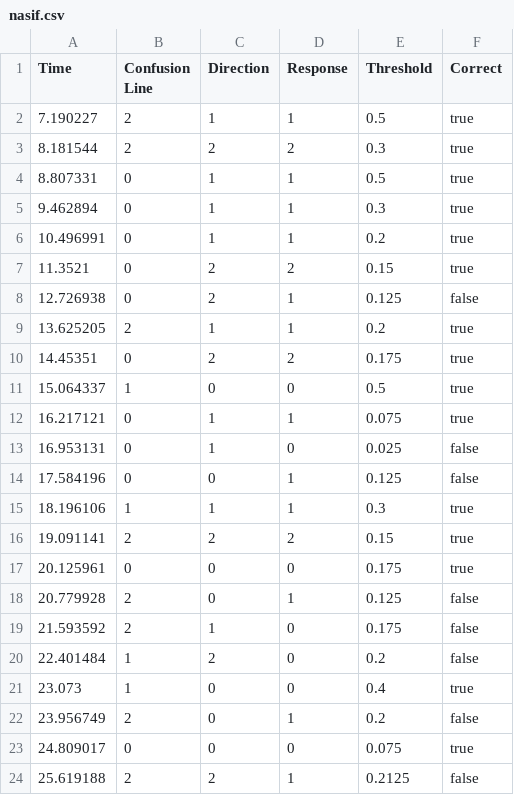
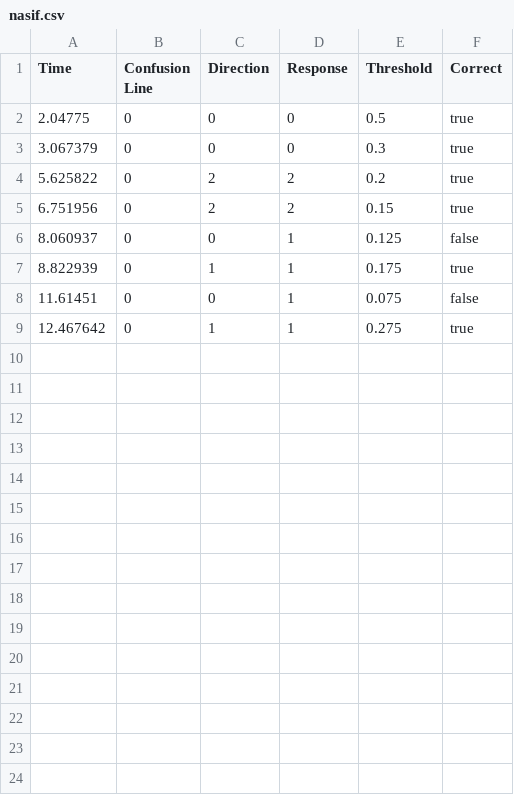
Before and after one commit to Znasif/ColorCalibration, a CSV file: Saved/Inputs/nasif.csv, drawn as a sheet; only a part is shown; the diff covers the shown part only.

```diff
--- a/Saved/Inputs/nasif.csv
+++ b/Saved/Inputs/nasif.csv
@@ -1,24 +1,9 @@
 Time, Confusion Line, Direction, Response, Threshold, Correct
-7.190227,2,1,1,0.5,true
-8.181544,2,2,2,0.3,true
-8.807331,0,1,1,0.5,true
-9.462894,0,1,1,0.3,true
-10.496991,0,1,1,0.2,true
-11.3521,0,2,2,0.15,true
-12.726938,0,2,1,0.125,false
-13.625205,2,1,1,0.2,true
-14.45351,0,2,2,0.175,true
-15.064337,1,0,0,0.5,true
-16.217121,0,1,1,0.075,true
-16.953131,0,1,0,0.025,false
-17.584196,0,0,1,0.125,false
-18.196106,1,1,1,0.3,true
-19.091141,2,2,2,0.15,true
-20.125961,0,0,0,0.175,true
-20.779928,2,0,1,0.125,false
-21.593592,2,1,0,0.175,false
-22.401484,1,2,0,0.2,false
-23.073,1,0,0,0.4,true
-23.956749,2,0,1,0.2,false
-24.809017,0,0,0,0.075,true
-25.619188,2,2,1,0.2125,false
+2.04775,0,0,0,0.5,true
+3.067379,0,0,0,0.3,true
+5.625822,0,2,2,0.2,true
+6.751956,0,2,2,0.15,true
+8.060937,0,0,1,0.125,false
+8.822939,0,1,1,0.175,true
+11.61451,0,0,1,0.075,false
+12.467642,0,1,1,0.275,true
```
Also changed, not shown: 7 removed rows elsewhere in this file, 2 other files.
